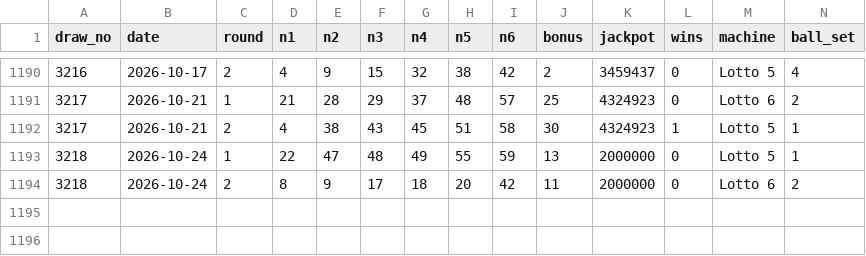
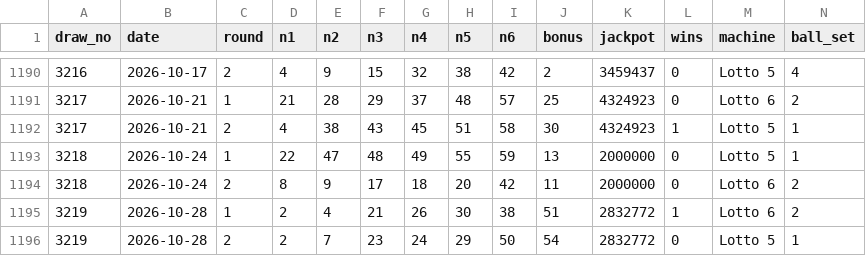
Before and after one commit to svr-net/lotto, a CSV file: data/uk_lotto_59.csv, drawn as a sheet; only a part is shown, gaps mark what is left out; rows hold the shown columns only; the diff names each change by its address in the sheet, - before the commit and + after, or states it on an @@ line.

```diff
--- a/data/uk_lotto_59.csv
+++ b/data/uk_lotto_59.csv
+row 1195: 3219 | 2026-10-28 | 1 | 2 | 4 | 21 | 26 | 30 | 38 | 51 | 2832772 | 1 | Lotto 6 | 2
+row 1196: 3219 | 2026-10-28 | 2 | 2 | 7 | 23 | 24 | 29 | 50 | 54 | 2832772 | 0 | Lotto 5 | 1
```
Also changed, not shown: data/uk_lotto_full.csv, 1 other file.
